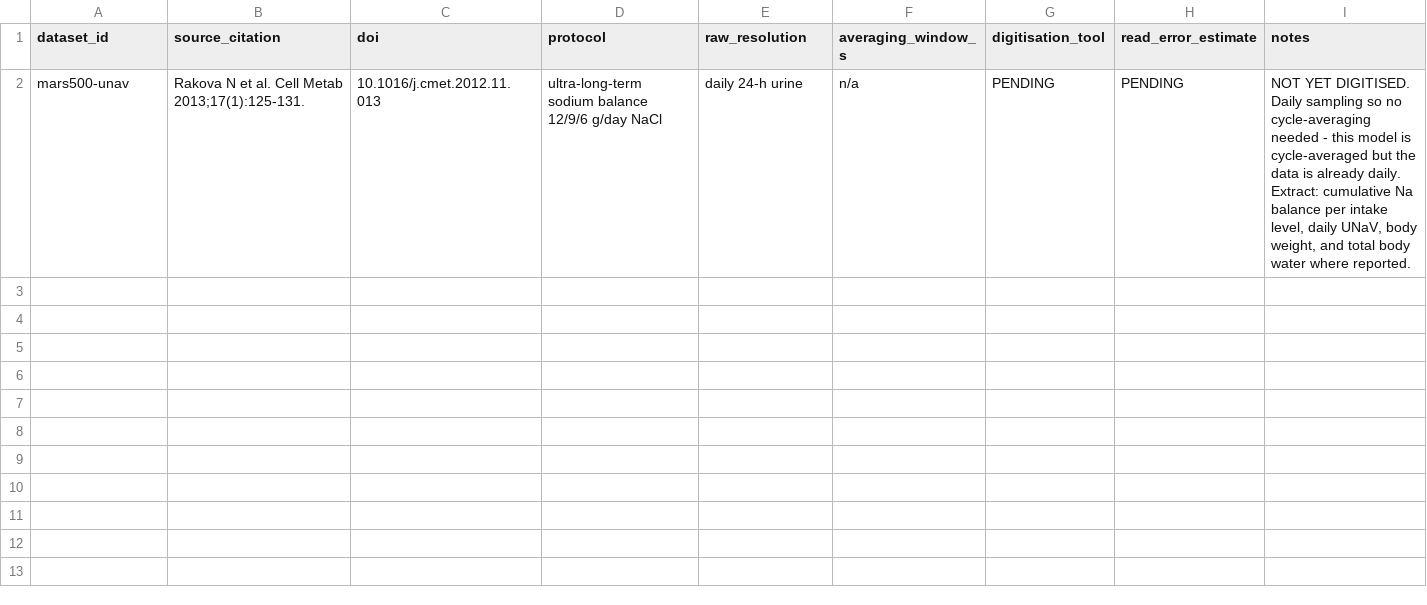
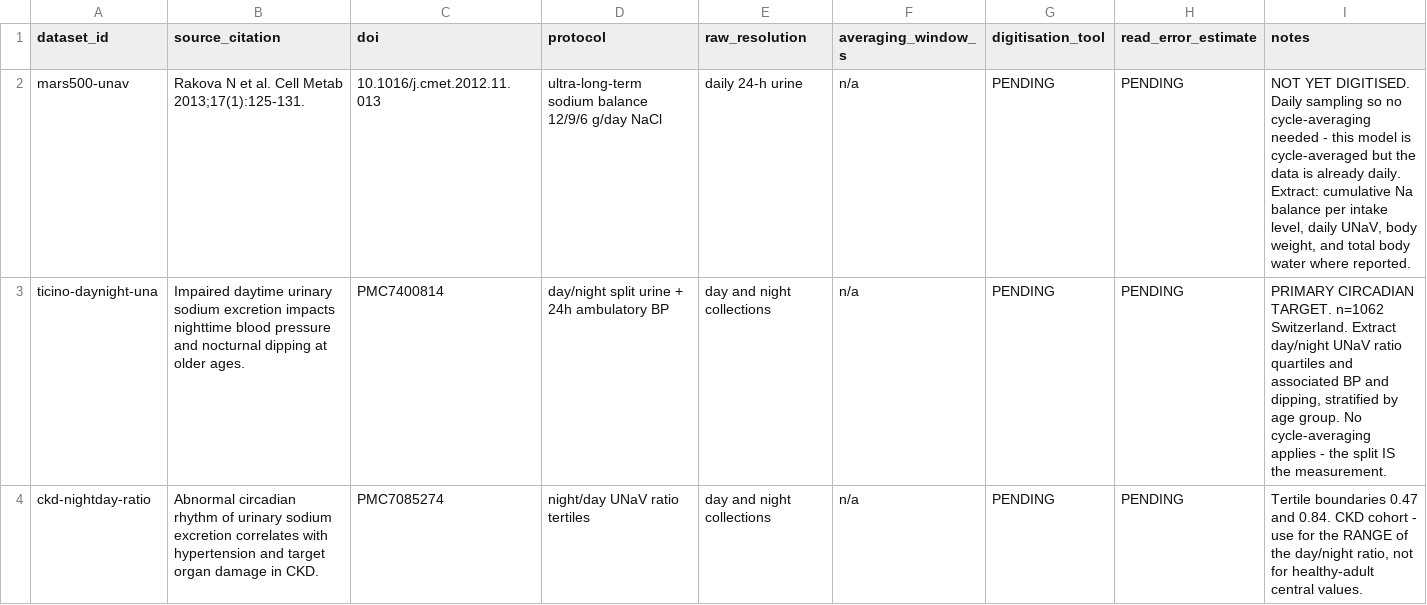
Before and after one commit to histoneguy/integrative-physiology-engine, a CSV file: validation/data/manifest.csv, drawn as a sheet.

```diff
--- a/validation/data/manifest.csv
+++ b/validation/data/manifest.csv
@@ -2 +2,3 @@ dataset_id,source_citation,doi,protocol,raw_resolution,averaging_window_s,digiti
 mars500-unav,"Rakova N et al. Cell Metab 2013;17(1):125-131.",10.1016/j.cmet.2012.11.013,ultra-long-term sodium balance 12/9/6 g/day NaCl,daily 24-h urine,n/a,PENDING,PENDING,"NOT YET DIGITISED. Daily sampling so no cycle-averaging needed - this model is cycle-averaged but the data is already daily. Extract: cumulative Na balance per intake level, daily UNaV, body weight, and total body water where reported."
+ticino-daynight-una,"Impaired daytime urinary sodium excretion impacts nighttime blood pressure and nocturnal dipping at older ages.",PMC7400814,day/night split urine + 24h ambulatory BP,day and night collections,n/a,PENDING,PENDING,"PRIMARY CIRCADIAN TARGET. n=1062 Switzerland. Extract day/night UNaV ratio quartiles and associated BP and dipping, stratified by age group. No cycle-averaging applies - the split IS the measurement."
+ckd-nightday-ratio,"Abnormal circadian rhythm of urinary sodium excretion correlates with hypertension and target organ damage in CKD.",PMC7085274,night/day UNaV ratio tertiles,day and night collections,n/a,PENDING,PENDING,"Tertile boundaries 0.47 and 0.84. CKD cohort - use for the RANGE of the day/night ratio, not for healthy-adult central values."
```
Also changed, not shown: ledger/parameters.csv, 7 other files.
